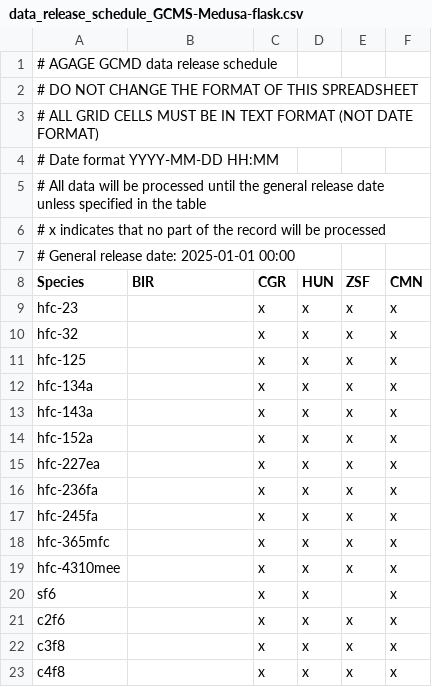
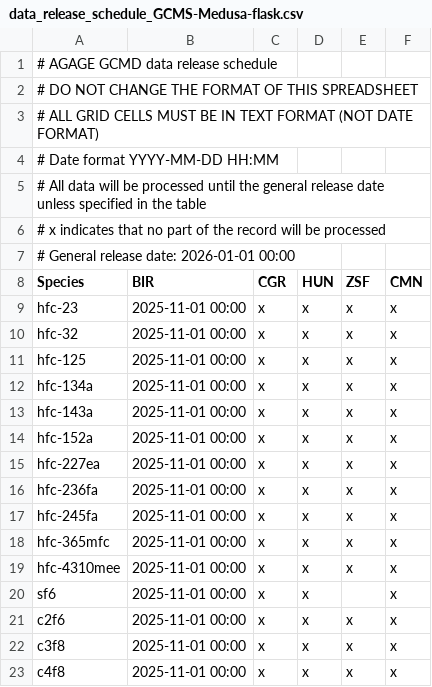
Before and after one commit to ACRG-Bristol/paris-archive, a CSV file: data/paris/data_release_schedule/data_release_schedule_GCMS-Medusa-flask.csv, drawn as a sheet.

Commit message:
update release dates

```diff
--- a/data/paris/data_release_schedule/data_release_schedule_GCMS-Medusa-flask.csv
+++ b/data/paris/data_release_schedule/data_release_schedule_GCMS-Medusa-flask.csv
@@ -6,18 +6,18 @@
 # x indicates that no part of the record will be processed
-# General release date: 2025-01-01 00:00
+# General release date: 2026-01-01 00:00
 Species,BIR,CGR,HUN,ZSF,CMN
-hfc-23,,x,x,x,x
-hfc-32,,x,x,x,x
-hfc-125,,x,x,x,x
-hfc-134a,,x,x,x,x
-hfc-143a,,x,x,x,x
-hfc-152a,,x,x,x,x
-hfc-227ea,,x,x,x,x
-hfc-236fa,,x,x,x,x
-hfc-245fa,,x,x,x,x
-hfc-365mfc,,x,x,x,x
-hfc-4310mee,,x,x,x,x
-sf6,,x,x,,x
-c2f6,,x,x,x,x
-c3f8,,x,x,x,x
-c4f8,,x,x,x,x
+hfc-23,2025-11-01 00:00,x,x,x,x
+hfc-32,2025-11-01 00:00,x,x,x,x
+hfc-125,2025-11-01 00:00,x,x,x,x
+hfc-134a,2025-11-01 00:00,x,x,x,x
+hfc-143a,2025-11-01 00:00,x,x,x,x
+hfc-152a,2025-11-01 00:00,x,x,x,x
+hfc-227ea,2025-11-01 00:00,x,x,x,x
+hfc-236fa,2025-11-01 00:00,x,x,x,x
+hfc-245fa,2025-11-01 00:00,x,x,x,x
+hfc-365mfc,2025-11-01 00:00,x,x,x,x
+hfc-4310mee,2025-11-01 00:00,x,x,x,x
+sf6,2025-11-01 00:00,x,x,,x
+c2f6,2025-11-01 00:00,x,x,x,x
+c3f8,2025-11-01 00:00,x,x,x,x
+c4f8,2025-11-01 00:00,x,x,x,x
```
